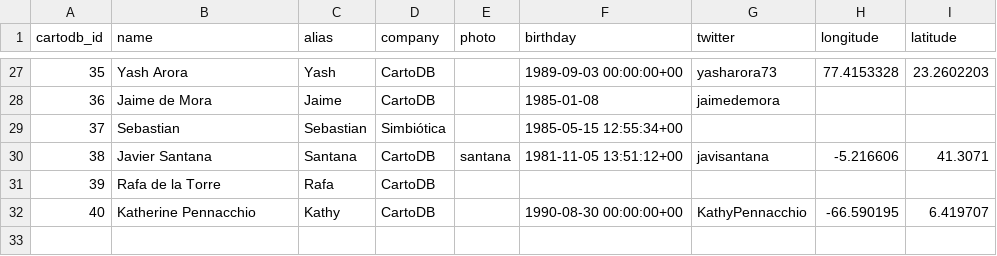
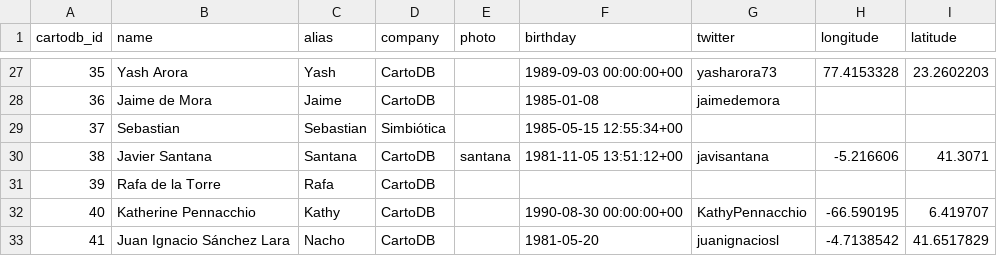
Before and after one commit to juanignaciosl/SimbioDB, a CSV file: public/data/crew.csv, drawn as a sheet; only a part is shown, gaps mark what is left out; the diff names each change by its address in the sheet, - before the commit and + after, or states it on an @@ line.

Commit message:
Update crew.csv

```diff
--- a/public/data/crew.csv
+++ b/public/data/crew.csv
+row 33: 41 | Juan Ignacio Sánchez Lara | Nacho | CartoDB |  | 1981-05-20 | juanignaciosl | -4.7138542 | 41.6517829
```
